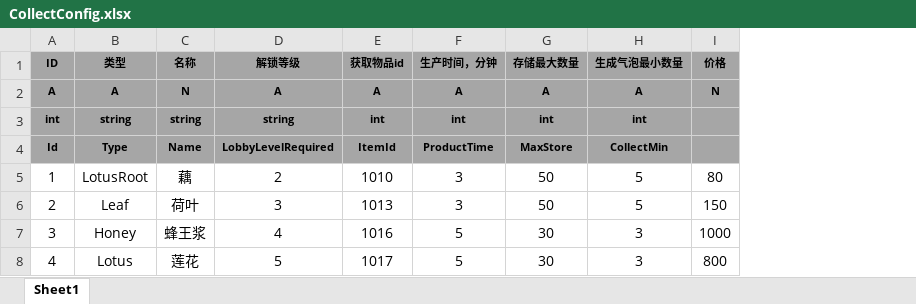
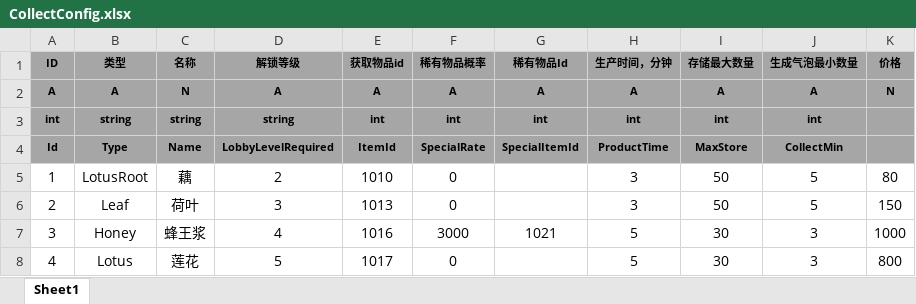
Before and after one commit to tkonexhh/simswordsman, an Excel workbook: Tables/Sources/gameplay/Collect/CollectConfig.xlsx, sheet Sheet1, drawn as a sheet; values as stored, in another font and other column widths than the file's, no borders; the diff names each change by its address in the sheet, - before the commit and + after, or states it on an @@ line.

```diff
--- a/Tables/Sources/gameplay/Collect/CollectConfig.xlsx (sheet Sheet1)
+++ b/Tables/Sources/gameplay/Collect/CollectConfig.xlsx (sheet Sheet1)
+column F (稀有物品概率), rows 2-8: A | int | SpecialRate | 0 | 0 | 3000 | 0
+column G (稀有物品Id), rows 2-7: A | int | SpecialItemId |  |  | 1021
```
Also changed, not shown: Tables/Sources/gameplay/Facility/FacilityLobby.xlsx, Tables/Sources/gameplay/Food/FoodConfig.xlsx, 1 other file.
